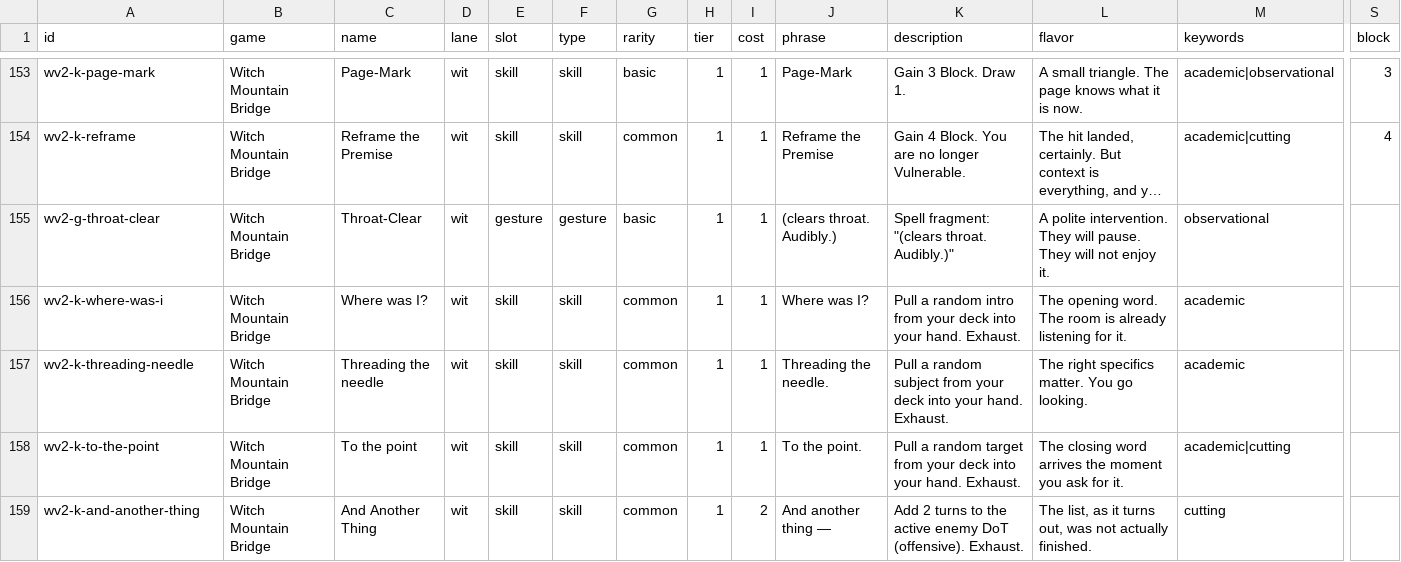
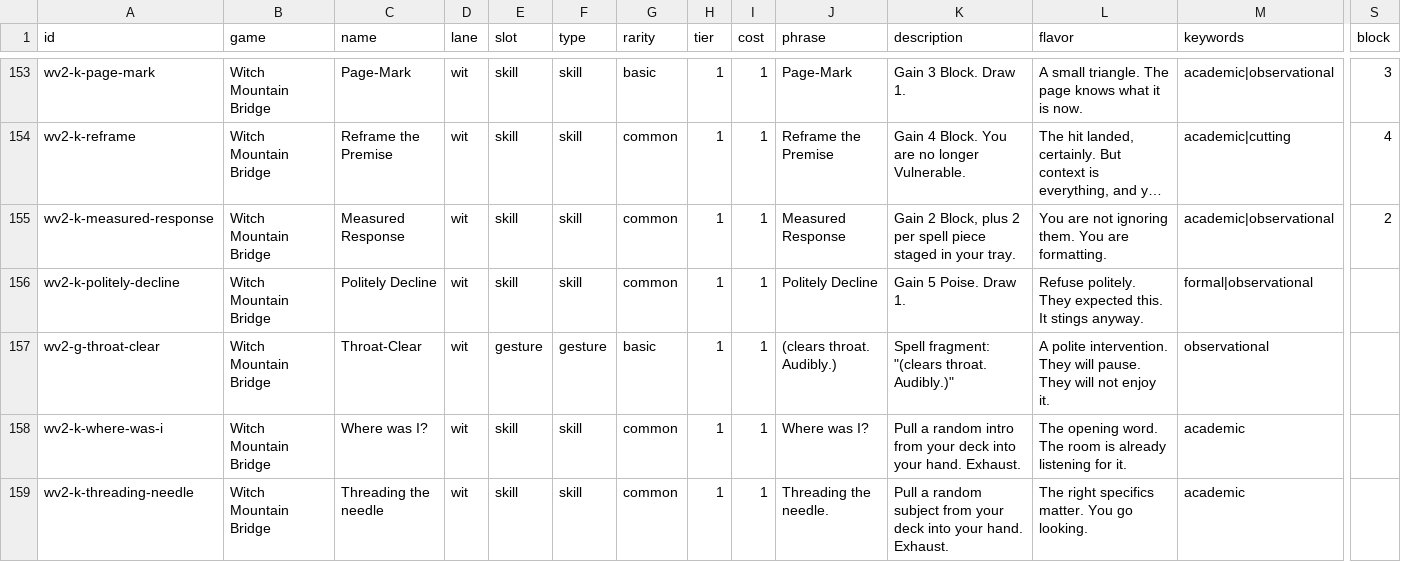
Before and after one commit to fylkemarka/wizard-graduation, a CSV file: dataset/cards/cards.csv, drawn as a sheet; only a part is shown, gaps mark what is left out; the shorter side is filled out with more unchanged rows; long unchanged cells end in …; rows hold the shown columns only; the diff names each change by its address in the sheet, - before the commit and + after, or states it on an @@ line.

```diff
--- a/dataset/cards/cards.csv
+++ b/dataset/cards/cards.csv
+row 155: wv2-k-measured-response | Witch Mountain Bridge | Measured Response | wit | skill | skill | common | 1 | 1 | Measured Response | Gain 2 Block, plus 2 per spell piece staged in your tray. | You are not ignoring them. You are formatting. | academic|observational | 2
+row 156: wv2-k-politely-decline | Witch Mountain Bridge | Politely Decline | wit | skill | skill | common | 1 | 1 | Politely Decline | Gain 5 Poise. Draw 1. | Refuse politely. They expected this. It stings anyway. | formal|observational
```
Also changed, not shown: 8 other files.
